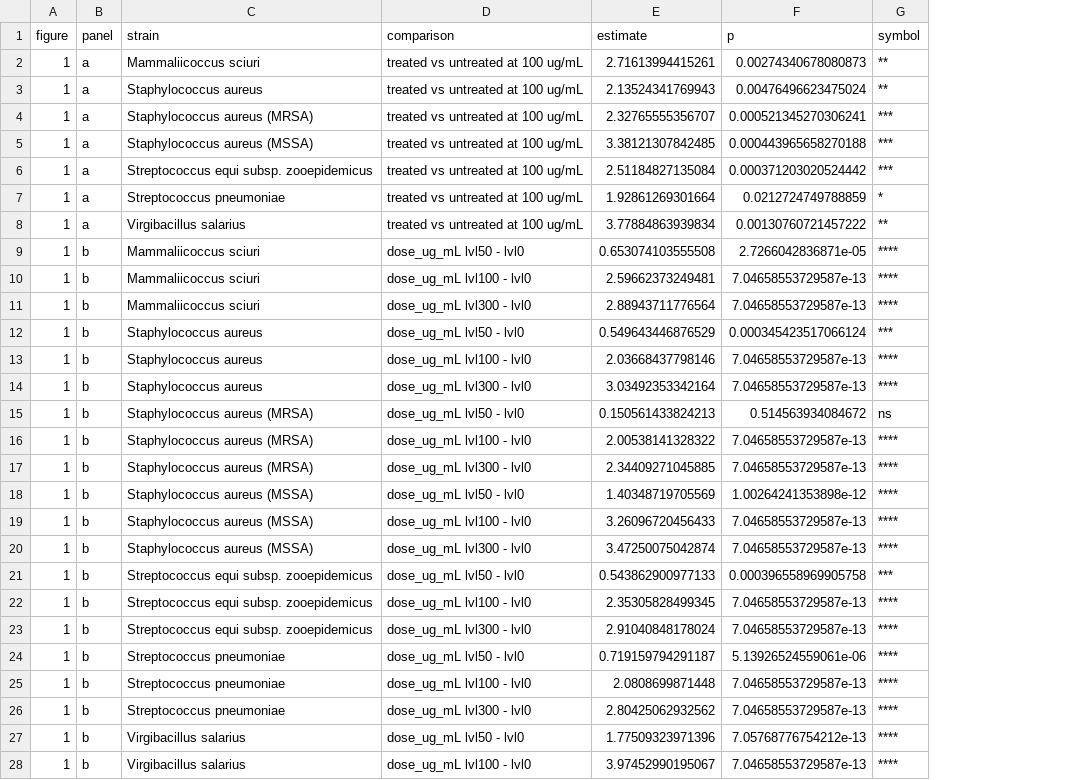
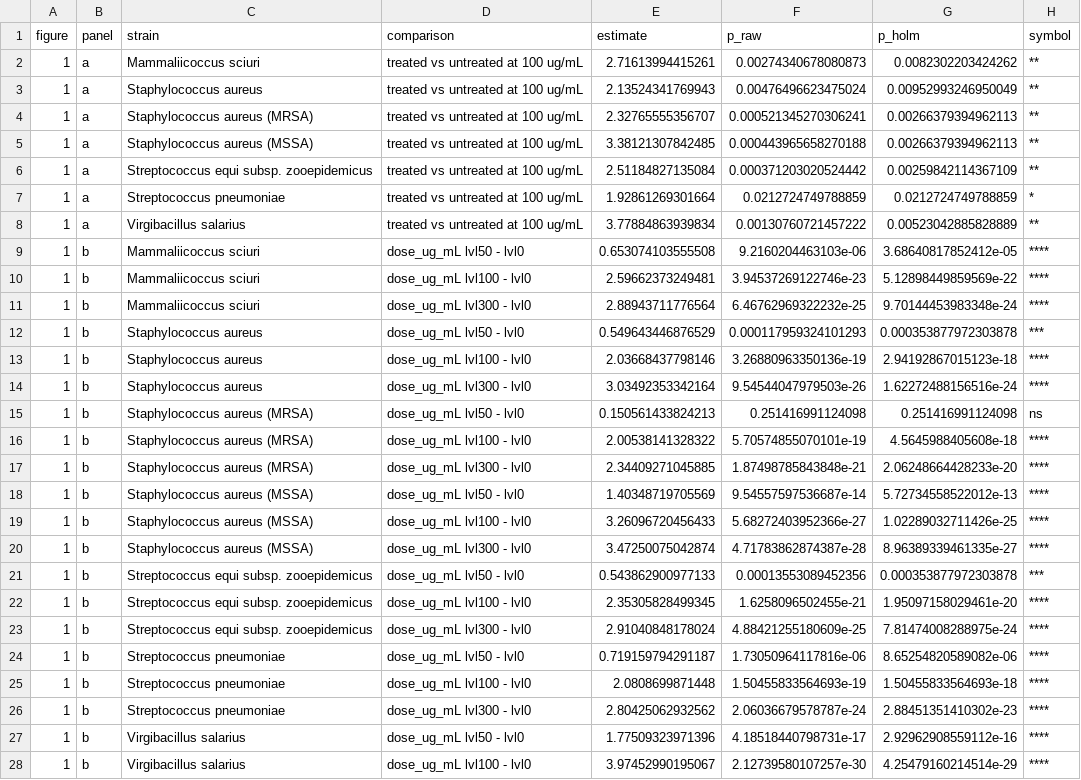
Before and after one commit to aymanfarran/PL25_M23-bifunctional-hydrolase, a TSV file: results/21_activity_7strain/figure_stats.tsv, drawn as a sheet; only a part is shown; addresses are those after the commit; the diff covers the shown part only; the diff names each change by its address in the sheet, - before the commit and + after, or states it on an @@ line.

Commit message:
Holm-adjust the figure p-values within each panel
Each panel reports several tests at once, so unadjusted per-strain p-values
overstate significance. All five panels now correct across every comparison
they display: 7 tests in 1a, 21 in 1b, 28 in 1c, 14 in 2a and 15 in 2b. The
dose-response and time-kill contrasts are taken unadjusted from emmeans and
corrected across the whole panel rather than only within each strain.

figure_stats.tsv gains a p_raw column beside p_holm; the symbols drawn on the
figures are the adjusted values.

Twenty of eighty-five symbols weaken. The metal-dependence panel is most
affected: EDTA inhibition stays significant in five of seven strains and zinc
rescue in four of seven, rather than seven and six. Effect sizes are
unchanged and the direction is unanimous across all seven strains, so this
reflects power at n = 3 rather than any change in the result.

```diff
--- a/results/21_activity_7strain/figure_stats.tsv
+++ b/results/21_activity_7strain/figure_stats.tsv
+column G (p_holm), rows 2-28: 0.0082302203424262 | 0.00952993246950049 | 0.00266379394962113 | 0.00266379394962113 | 0.00259842114367109 | 0.0212724749788859 | 0.00523042885828889 | 3.68640817852412e-05 | 5.12898449859569e-22 | 9.70144453983348e-24 | 0.000353877972303878 | 2.94192867015123e-18 | 1.62272488156516e-24 | 0.251416991124098 | 4.5645988405608e-18 | 2.06248664428233e-20 | 5.72734558522012e-13 | 1.02289032711426e-25 | 8.96389339461335e-27 | 0.000353877972303878 | 1.95097158029461e-20 | 7.81474008288975e-24 | 8.65254820589082e-06 | 1.50455833564693e-18 | 2.88451351410302e-23 | 2.92962908559112e-16 | 4.25479160214514e-29
-F1: p
+F1: p_raw
-H4:H6 (symbol): ***
+H4:H6 (symbol): **
-F9 (p_raw): 2.7266042836871e-05
+F9 (p_raw): 9.2160204463103e-06
-F10 (p_raw): 7.04658553729587e-13
+F10 (p_raw): 3.94537269122746e-23
-F11 (p_raw): 7.04658553729587e-13
+F11 (p_raw): 6.46762969322232e-25
-F12 (p_raw): 0.000345423517066124
+F12 (p_raw): 0.000117959324101293
-F13 (p_raw): 7.04658553729587e-13
+F13 (p_raw): 3.26880963350136e-19
-F14 (p_raw): 7.04658553729587e-13
+F14 (p_raw): 9.54544047979503e-26
-F15 (p_raw): 0.514563934084672
+F15 (p_raw): 0.251416991124098
-F16 (p_raw): 7.04658553729587e-13
+F16 (p_raw): 5.70574855070101e-19
-F17 (p_raw): 7.04658553729587e-13
+F17 (p_raw): 1.87498785843848e-21
-F18 (p_raw): 1.00264241353898e-12
+F18 (p_raw): 9.54557597536687e-14
-F19 (p_raw): 7.04658553729587e-13
+F19 (p_raw): 5.68272403952366e-27
-F20 (p_raw): 7.04658553729587e-13
+F20 (p_raw): 4.71783862874387e-28
-F21 (p_raw): 0.000396558969905758
+F21 (p_raw): 0.00013553089452356
-F22 (p_raw): 7.04658553729587e-13
+F22 (p_raw): 1.6258096502455e-21
-F23 (p_raw): 7.04658553729587e-13
+F23 (p_raw): 4.88421255180609e-25
-F24 (p_raw): 5.13926524559061e-06
+F24 (p_raw): 1.73050964117816e-06
-F25 (p_raw): 7.04658553729587e-13
+F25 (p_raw): 1.50455833564693e-19
-F26 (p_raw): 7.04658553729587e-13
+F26 (p_raw): 2.06036679578787e-24
-F27 (p_raw): 7.05768776754212e-13
+F27 (p_raw): 4.18518440798731e-17
-F28 (p_raw): 7.04658553729587e-13
+F28 (p_raw): 2.12739580107257e-30
```
Also changed, not shown: 46 edited cells elsewhere in this file, 1 other file.
